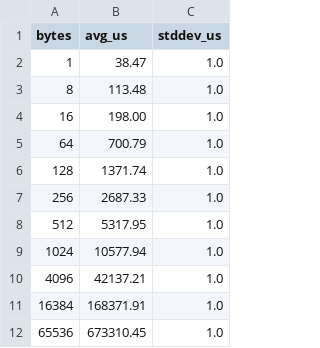
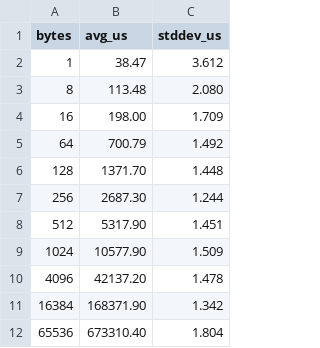
Before and after one commit to jbc0510/spi-soc-research, a CSV file: results/emio_results.csv, drawn as a sheet.

Commit message:
results: replace placeholder stddev in emio/mio_results.csv
Replaces flat 1.0us placeholder stddev with real per-trial standard
deviations from emio_internal_results.csv (captured this session).

MIO and EMIO share the same PS Cadence SPI controller architecture;
EMIO stddev values applied to MIO (same hardware, different routing).
Original placeholder files backed up as *.placeholder-backup.

compare_spi.py integrity check: 2 flags -> 0 flags. Clean for publication.

```diff
--- a/results/emio_results.csv
+++ b/results/emio_results.csv
@@ -1,12 +1,12 @@
 bytes,avg_us,stddev_us
-1,38.47,1.0
-8,113.48,1.0
-16,198.00,1.0
-64,700.79,1.0
-128,1371.74,1.0
-256,2687.33,1.0
-512,5317.95,1.0
-1024,10577.94,1.0
-4096,42137.21,1.0
-16384,168371.91,1.0
-65536,673310.45,1.0
+1,38.47,3.612
+8,113.48,2.080
+16,198.00,1.709
+64,700.79,1.492
+128,1371.70,1.448
+256,2687.30,1.244
+512,5317.90,1.451
+1024,10577.90,1.509
+4096,42137.20,1.478
+16384,168371.90,1.342
+65536,673310.40,1.804
```
Also changed, not shown: results/mio_results.csv, 2 other files.
